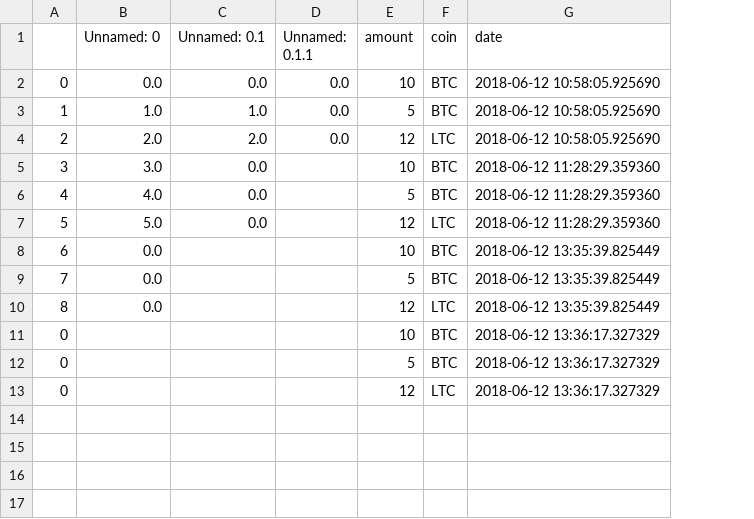
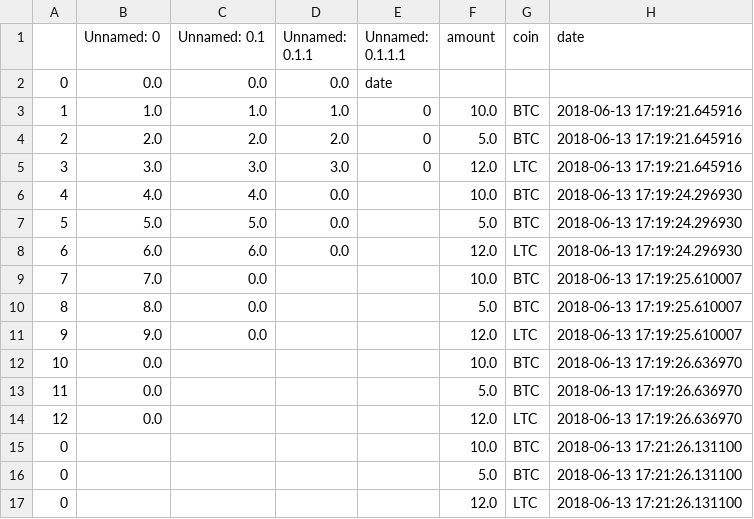
Before and after one commit to andrebmds/TrackML-Particle-Tracking-Challenge, a CSV file: data/wallet.csv, drawn as a sheet; removed rows and columns are numbered as before the commit, all else as after; the diff names each change by its address in the sheet, - before the commit and + after, or states it on an @@ line.

Commit message:
Changes in the wallet

```diff
--- a/data/wallet.csv
+++ b/data/wallet.csv
+column E (Unnamed: 0.1.1.1), rows 2-5: date | 0 | 0 | 0
-F2 (amount): 10
+F2 (amount): (empty)
-G2 (coin): BTC
+G2 (coin): (empty)
-H2 (date): 2018-06-12 10:58:05.925690
+H2 (date): (empty)
-D3 (Unnamed: 0.1.1): 0.0
+D3 (Unnamed: 0.1.1): 1.0
-F3 (amount): 5
+F3 (amount): 10.0
-H3:H4 (date): 2018-06-12 10:58:05.925690
+H3:H4 (date): 2018-06-13 17:19:21.645916
-D4 (Unnamed: 0.1.1): 0.0
+D4 (Unnamed: 0.1.1): 2.0
-F4 (amount): 12
+F4 (amount): 5.0
-G4 (coin): LTC
+G4 (coin): BTC
-C5 (Unnamed: 0.1): 0.0
+C5 (Unnamed: 0.1): 3.0
-D5 (Unnamed: 0.1.1): (empty)
+D5 (Unnamed: 0.1.1): 3.0
-F5 (amount): 10
+F5 (amount): 12.0
-G5 (coin): BTC
+G5 (coin): LTC
-H5 (date): 2018-06-12 11:28:29.359360
+H5 (date): 2018-06-13 17:19:21.645916
-C6 (Unnamed: 0.1): 0.0
+C6 (Unnamed: 0.1): 4.0
-D6:D7 (Unnamed: 0.1.1): (empty)
+D6:D7 (Unnamed: 0.1.1): 0.0
-F6 (amount): 5
+F6 (amount): 10.0
-H6:H7 (date): 2018-06-12 11:28:29.359360
+H6:H7 (date): 2018-06-13 17:19:24.296930
-C7 (Unnamed: 0.1): 0.0
+C7 (Unnamed: 0.1): 5.0
-F7 (amount): 12
+F7 (amount): 5.0
-G7 (coin): LTC
+G7 (coin): BTC
-row 8: 6 | 0.0 |  |  | 10 | BTC | 2018-06-12 13:35:39.825449
+row 8: 6 | 6.0 | 6.0 | 0.0 |  | 12.0 | LTC | 2018-06-13 17:19:24.296930
-B9 (Unnamed: 0): 0.0
+B9 (Unnamed: 0): 7.0
-C9 (Unnamed: 0.1): (empty)
+C9 (Unnamed: 0.1): 0.0
-F9 (amount): 5
+F9 (amount): 10.0
-H9 (date): 2018-06-12 13:35:39.825449
+H9 (date): 2018-06-13 17:19:25.610007
-row 10: 8 | 0.0 |  |  | 12 | LTC | 2018-06-12 13:35:39.825449
+row 10: 8 | 8.0 | 0.0 |  |  | 5.0 | BTC | 2018-06-13 17:19:25.610007
+row 11: 9 | 9.0 | 0.0 |  |  | 12.0 | LTC | 2018-06-13 17:19:25.610007
+row 12: 10 | 0.0 |  |  |  | 10.0 | BTC | 2018-06-13 17:19:26.636970
+row 13: 11 | 0.0 |  |  |  | 5.0 | BTC | 2018-06-13 17:19:26.636970
+row 14: 12 | 0.0 |  |  |  | 12.0 | LTC | 2018-06-13 17:19:26.636970
-F15 (amount): 10
+F15 (amount): 10.0
-H15:H17 (date): 2018-06-12 13:36:17.327329
+H15:H17 (date): 2018-06-13 17:21:26.131100
-F16 (amount): 5
+F16 (amount): 5.0
-F17 (amount): 12
+F17 (amount): 12.0
```
Also changed, not shown: 3 other files.
